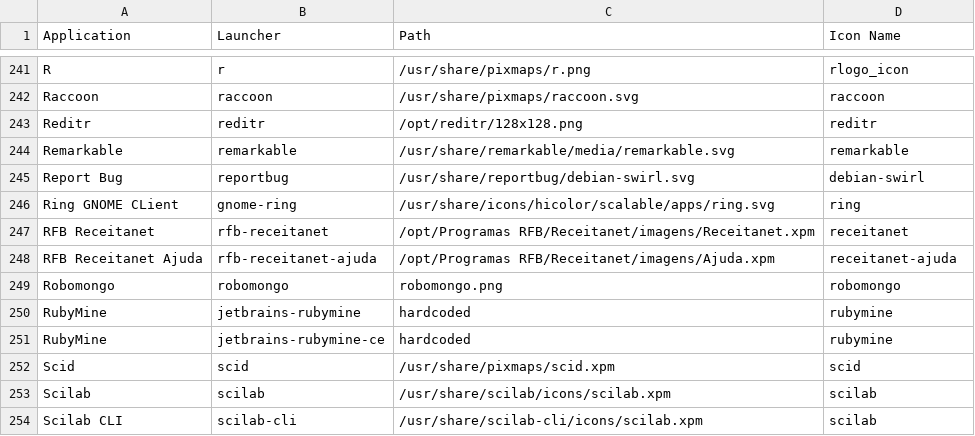
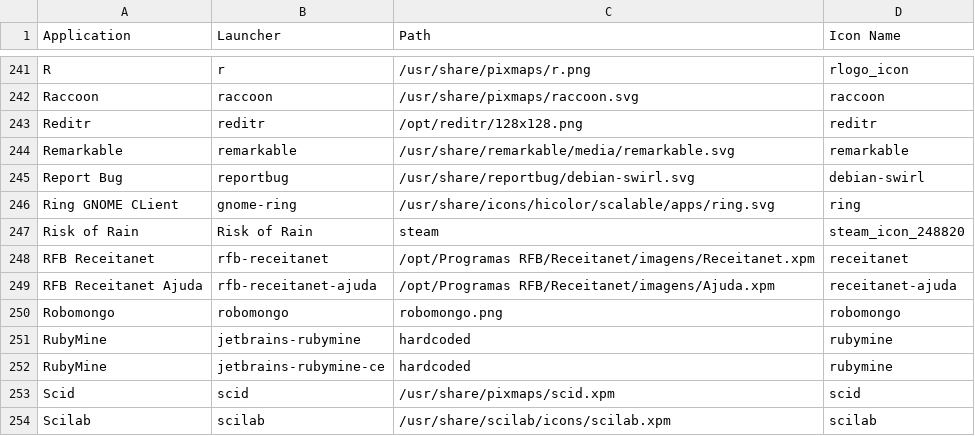
Before and after one commit to Foggalong/hardcode-fixer, a CSV file: tofix.csv, drawn as a sheet; only a part is shown, gaps mark what is left out; the shorter side is filled out with more unchanged rows; the diff names each change by its address in the sheet, - before the commit and + after, or states it on an @@ line.

Commit message:
Risk of Rain (Steam)
Seems hardcoded now.

```diff
--- a/tofix.csv
+++ b/tofix.csv
+row 247: Risk of Rain | Risk of Rain | steam | steam_icon_248820
```
